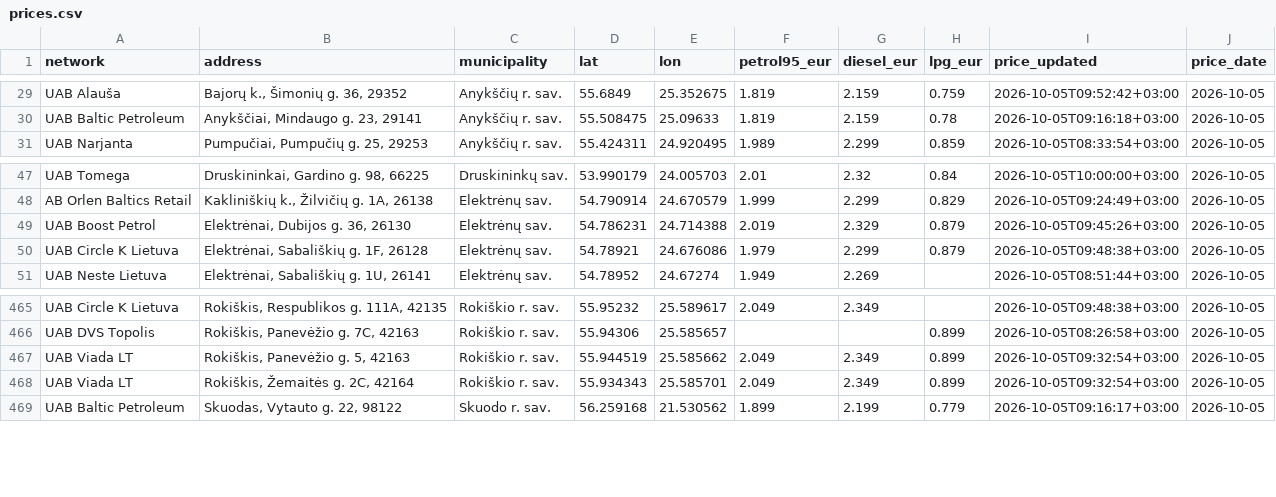
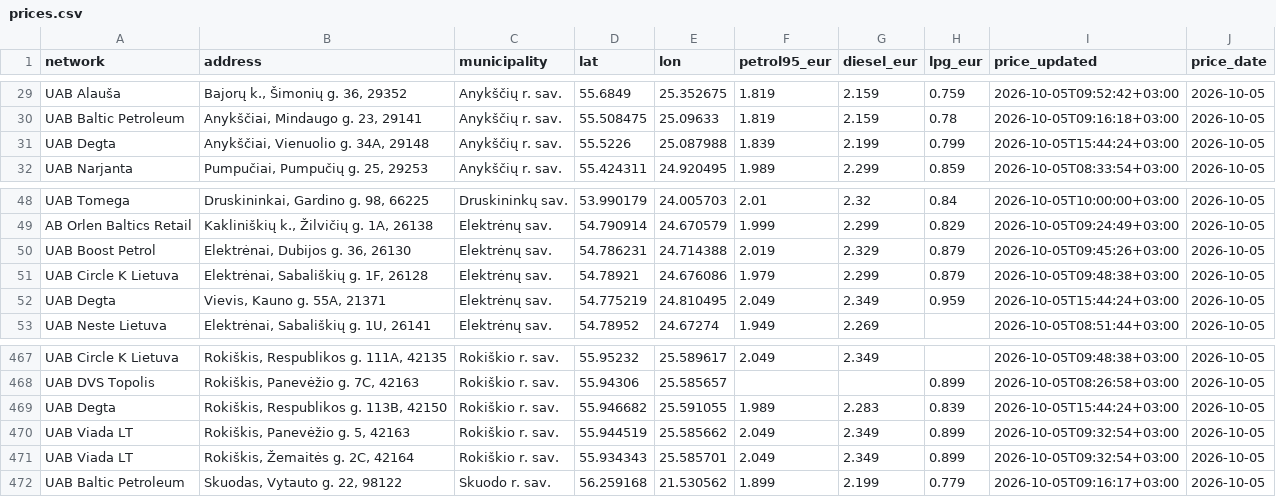
Before and after one commit to linciuz/Kuro-kainos-Lietuvoje, a CSV file: api/prices.csv, drawn as a sheet; only a part is shown, gaps mark what is left out.

```diff
--- a/api/prices.csv
+++ b/api/prices.csv
@@ -30,2 +30,3 @@ UAB Alauša,"Bajorų k., Šimonių g. 36, 29352",Anykščių r. sav.,55.6849,25.
 UAB Baltic Petroleum,"Anykščiai, Mindaugo g. 23, 29141",Anykščių r. sav.,55.508475,25.09633,1.819,2.159,0.78,2026-10-05T09:16:18+03:00,2026-10-05
+UAB Degta,"Anykščiai, Vienuolio g. 34A, 29148",Anykščių r. sav.,55.5226,25.087988,1.839,2.199,0.799,2026-10-05T15:44:24+03:00,2026-10-05
 UAB Narjanta,"Pumpučiai, Pumpučių g. 25, 29253",Anykščių r. sav.,55.424311,24.920495,1.989,2.299,0.859,2026-10-05T08:33:54+03:00,2026-10-05
@@ -50,2 +51,3 @@ UAB Boost Petrol,"Elektrėnai, Dubijos g. 36, 26130",Elektrėnų sav.,54.786231,
 UAB Circle K Lietuva,"Elektrėnai, Sabališkių g. 1F, 26128",Elektrėnų sav.,54.78921,24.676086,1.979,2.299,0.879,2026-10-05T09:48:38+03:00,2026-10-05
+UAB Degta,"Vievis, Kauno g. 55A, 21371",Elektrėnų sav.,54.775219,24.810495,2.049,2.349,0.959,2026-10-05T15:44:24+03:00,2026-10-05
 UAB Neste Lietuva,"Elektrėnai, Sabališkių g. 1U, 26141",Elektrėnų sav.,54.78952,24.67274,1.949,2.269,,2026-10-05T08:51:44+03:00,2026-10-05
@@ -466,2 +468,3 @@ UAB Circle K Lietuva,"Rokiškis, Respublikos g. 111A, 42135",Rokiškio r. sav.,
 UAB DVS Topolis,"Rokiškis, Panevėžio g. 7C, 42163",Rokiškio r. sav.,55.94306,25.585657,,,0.899,2026-10-05T08:26:58+03:00,2026-10-05
+UAB Degta,"Rokiškis, Respublikos g. 113B, 42150",Rokiškio r. sav.,55.946682,25.591055,1.989,2.283,0.839,2026-10-05T15:44:24+03:00,2026-10-05
 UAB Viada LT,"Rokiškis, Panevėžio g. 5, 42163",Rokiškio r. sav.,55.944519,25.585662,2.049,2.349,0.899,2026-10-05T09:32:54+03:00,2026-10-05
```
Also changed, not shown: 17 other files.
